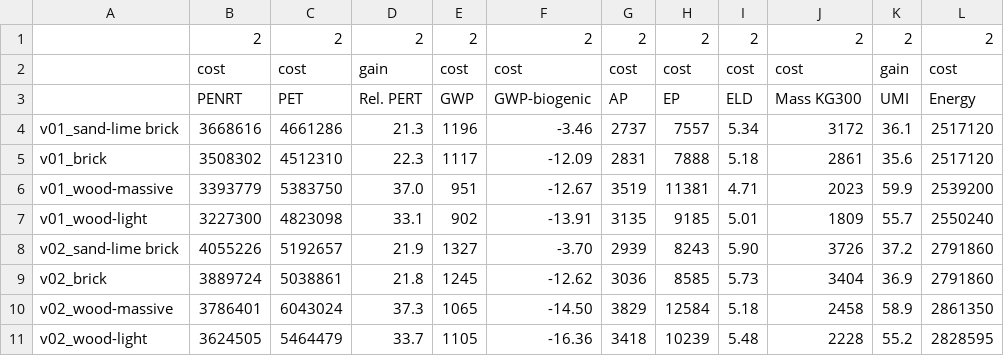
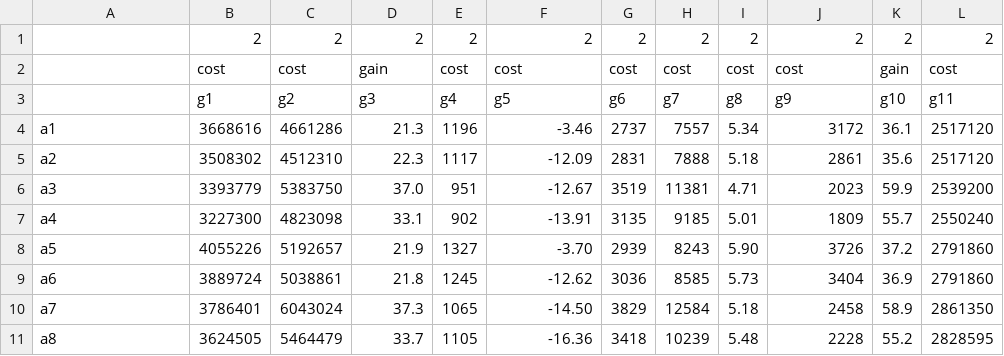
Before and after one commit to anras5/ordinal-regression-reduced, a CSV file: src/data/design-variants/dataset.csv, drawn as a sheet.

```diff
--- a/src/data/design-variants/dataset.csv
+++ b/src/data/design-variants/dataset.csv
@@ -2,10 +2,10 @@
 ;cost;cost;gain;cost;cost;cost;cost;cost;cost;gain;cost
-;PENRT;PET;Rel. PERT;GWP;GWP-biogenic;AP;EP;ELD;Mass KG300;UMI;Energy
-v01_sand-lime brick;3668616;4661286;21.3;1196;-3.46;2737;7557;5.34;3172;36.1;2517120
-v01_brick;3508302;4512310;22.3;1117;-12.09;2831;7888;5.18;2861;35.6;2517120
-v01_wood-massive;3393779;5383750;37.0;951;-12.67;3519;11381;4.71;2023;59.9;2539200
-v01_wood-light;3227300;4823098;33.1;902;-13.91;3135;9185;5.01;1809;55.7;2550240
-v02_sand-lime brick;4055226;5192657;21.9;1327;-3.70;2939;8243;5.90;3726;37.2;2791860
-v02_brick;3889724;5038861;21.8;1245;-12.62;3036;8585;5.73;3404;36.9;2791860
-v02_wood-massive;3786401;6043024;37.3;1065;-14.50;3829;12584;5.18;2458;58.9;2861350
-v02_wood-light;3624505;5464479;33.7;1105;-16.36;3418;10239;5.48;2228;55.2;2828595
+;g1;g2;g3;g4;g5;g6;g7;g8;g9;g10;g11
+a1;3668616;4661286;21.3;1196;-3.46;2737;7557;5.34;3172;36.1;2517120
+a2;3508302;4512310;22.3;1117;-12.09;2831;7888;5.18;2861;35.6;2517120
+a3;3393779;5383750;37.0;951;-12.67;3519;11381;4.71;2023;59.9;2539200
+a4;3227300;4823098;33.1;902;-13.91;3135;9185;5.01;1809;55.7;2550240
+a5;4055226;5192657;21.9;1327;-3.70;2939;8243;5.90;3726;37.2;2791860
+a6;3889724;5038861;21.8;1245;-12.62;3036;8585;5.73;3404;36.9;2791860
+a7;3786401;6043024;37.3;1065;-14.50;3829;12584;5.18;2458;58.9;2861350
+a8;3624505;5464479;33.7;1105;-16.36;3418;10239;5.48;2228;55.2;2828595
```
Also changed, not shown: src/data/ceiling-structures/dataset.csv, src/data/countries-resilience/dataset.csv, 2 other files.
